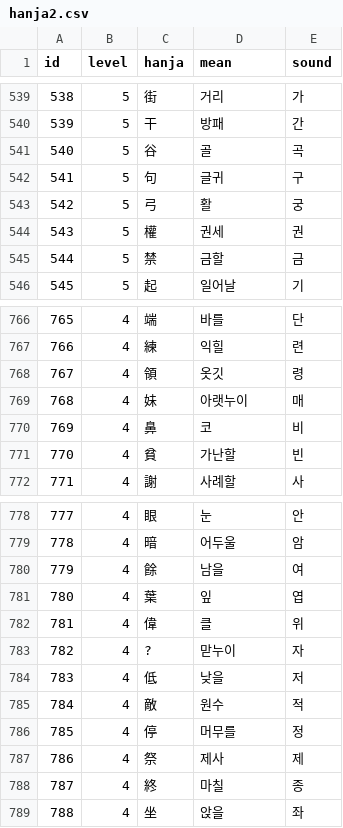
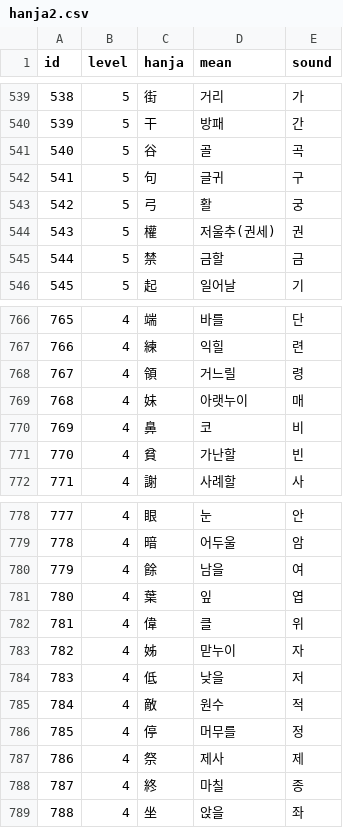
Before and after one commit to kami-2022/kami-2022.github.io, a CSV file: docs/hanja2.csv, drawn as a sheet; only a part is shown, gaps mark what is left out; the diff covers the shown part only.

```diff
--- a/docs/hanja2.csv
+++ b/docs/hanja2.csv
@@ -543,3 +543,3 @@ id,level,hanja,mean,sound
 542,5,弓,활,궁
-543,5,權,권세,권
+543,5,權,저울추(권세),권
 544,5,禁,금할,금
@@ -767,3 +767,3 @@ id,level,hanja,mean,sound
 766,4,練,익힐,련
-767,4,領,옷깃,령
+767,4,領,거느릴,령
 768,4,妹,아랫누이,매
@@ -782,3 +782,3 @@ id,level,hanja,mean,sound
 781,4,偉,클,위
-782,4,?,맏누이,자
+782,4,姊,맏누이,자
 783,4,低,낮을,저
```
Also changed, not shown: 9 edited cells elsewhere in this file, docs/hanjaword.csv, 8 other files.
